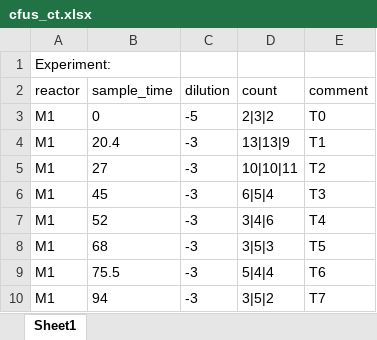
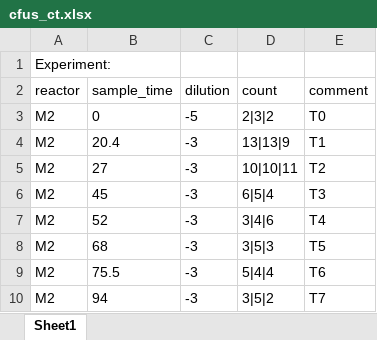
Before and after one commit to nahanoo/ChiBioFlow, an Excel workbook: data/260629_oa_washout_ct_oa_no_cs/cfus_ct.xlsx, sheet Sheet1, drawn as a sheet; values as stored, in another font and other column widths than the file's, no borders; the diff names each change by its address in the sheet, - before the commit and + after, or states it on an @@ line.

```diff
--- a/data/260629_oa_washout_ct_oa_no_cs/cfus_ct.xlsx (sheet Sheet1)
+++ b/data/260629_oa_washout_ct_oa_no_cs/cfus_ct.xlsx (sheet Sheet1)
-A3:A10 (reactor): M1
+A3:A10 (reactor): M2
```
Also changed, not shown: data/data.xlsx, 26 other files.
